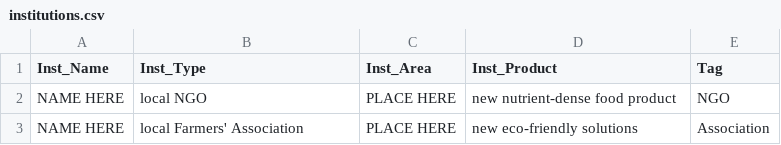
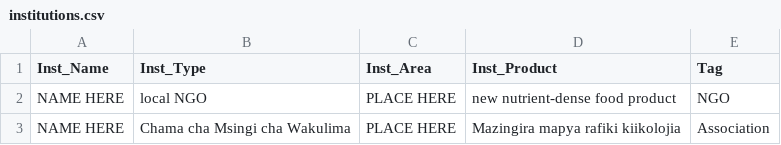
Before and after one commit to ploteo/FL_exp, a CSV file: TANZANIA/FL_welcome/institutions.csv, drawn as a sheet.

Commit message:
new tanzania trans

```diff
--- a/TANZANIA/FL_welcome/institutions.csv
+++ b/TANZANIA/FL_welcome/institutions.csv
@@ -2,2 +2,2 @@ Inst_Name,Inst_Type,Inst_Area,Inst_Product,Tag
 NAME HERE, local NGO, PLACE HERE,new nutrient-dense food product, NGO
-NAME HERE, local Farmers' Association, PLACE HERE,new eco-friendly solutions, Association
+NAME HERE, Chama cha Msingi cha Wakulima, PLACE HERE,Mazingira mapya rafiki kiikolojia, Association
```
Also changed, not shown: 7 other files.
